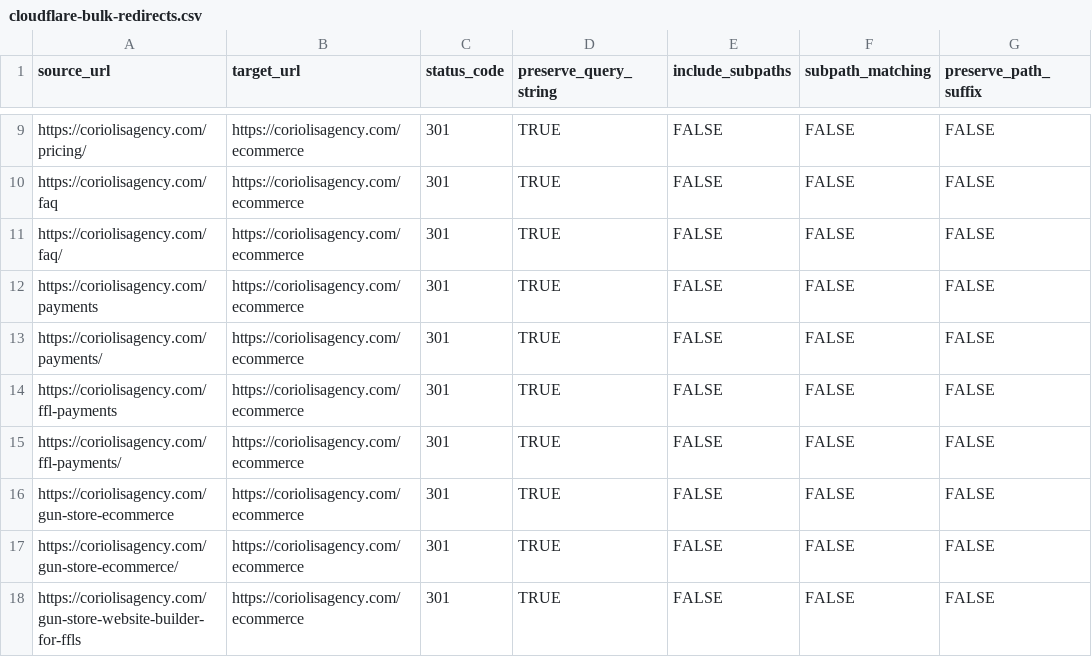
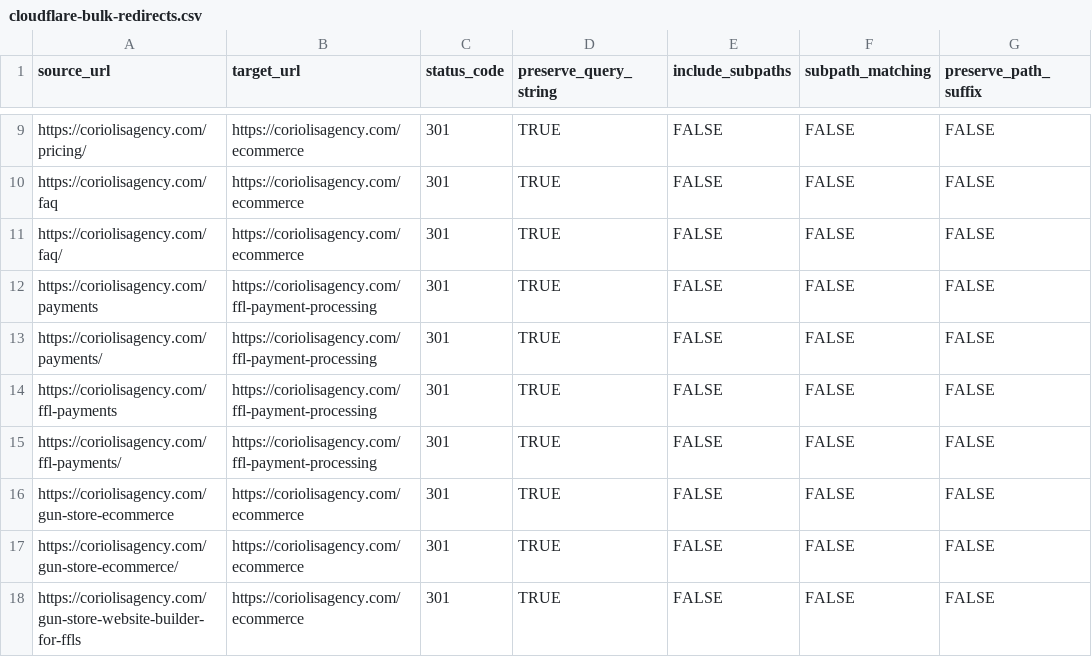
Before and after one commit to CoriolisAgency/coriolisagency, a CSV file: scripts/cloudflare-bulk-redirects.csv, drawn as a sheet; only a part is shown, gaps mark what is left out.

Commit message:
[HOLD for Paul] SEO-U30 /ffl-payment-processing (#81)
* SEO-U30: new /ffl-payment-processing (Brandy FINAL; [CONFIRM] slots left out) and repoint /payments, /ffl-payments

* SEO-U30: drop the 'What you can take' cards line; payment methods stay an open Paul call (Chief 9:21 PM ET)

* SEO-U30: fix faq.ts merge (close FAQ_FFL_SEARCH_CONSOLE; main's file plus FAQ_PAYMENTS appended, no wording change)

```diff
--- a/scripts/cloudflare-bulk-redirects.csv
+++ b/scripts/cloudflare-bulk-redirects.csv
@@ -11,6 +11,6 @@ https://coriolisagency.com/faq,https://coriolisagency.com/ecommerce,301,TRUE,FAL
 https://coriolisagency.com/faq/,https://coriolisagency.com/ecommerce,301,TRUE,FALSE,FALSE,FALSE
-https://coriolisagency.com/payments,https://coriolisagency.com/ecommerce,301,TRUE,FALSE,FALSE,FALSE
-https://coriolisagency.com/payments/,https://coriolisagency.com/ecommerce,301,TRUE,FALSE,FALSE,FALSE
-https://coriolisagency.com/ffl-payments,https://coriolisagency.com/ecommerce,301,TRUE,FALSE,FALSE,FALSE
-https://coriolisagency.com/ffl-payments/,https://coriolisagency.com/ecommerce,301,TRUE,FALSE,FALSE,FALSE
+https://coriolisagency.com/payments,https://coriolisagency.com/ffl-payment-processing,301,TRUE,FALSE,FALSE,FALSE
+https://coriolisagency.com/payments/,https://coriolisagency.com/ffl-payment-processing,301,TRUE,FALSE,FALSE,FALSE
+https://coriolisagency.com/ffl-payments,https://coriolisagency.com/ffl-payment-processing,301,TRUE,FALSE,FALSE,FALSE
+https://coriolisagency.com/ffl-payments/,https://coriolisagency.com/ffl-payment-processing,301,TRUE,FALSE,FALSE,FALSE
 https://coriolisagency.com/gun-store-ecommerce,https://coriolisagency.com/ecommerce,301,TRUE,FALSE,FALSE,FALSE
```
Also changed, not shown: 4 other files.
